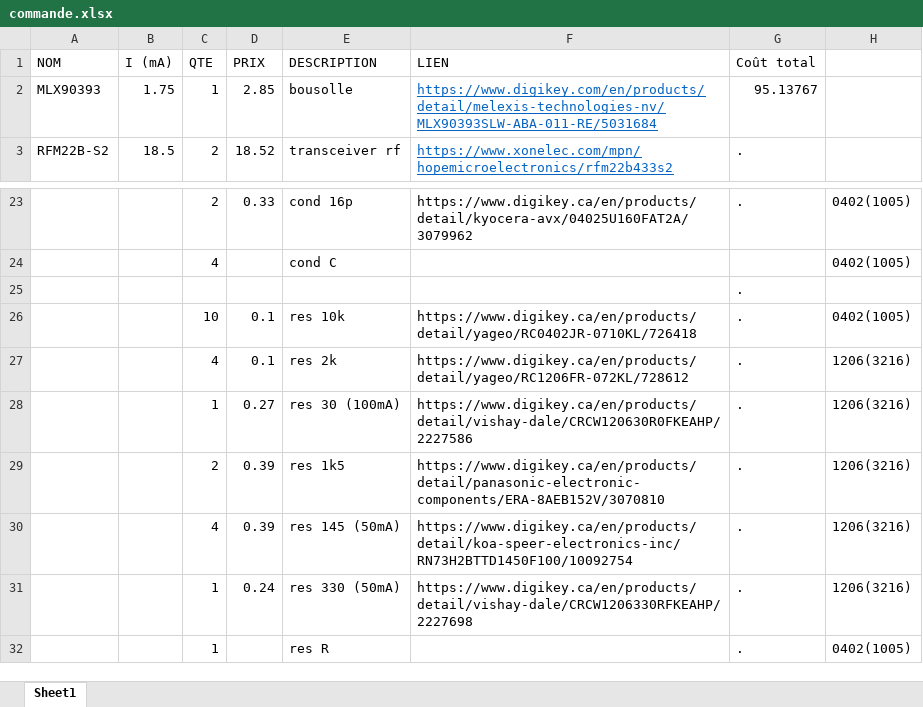
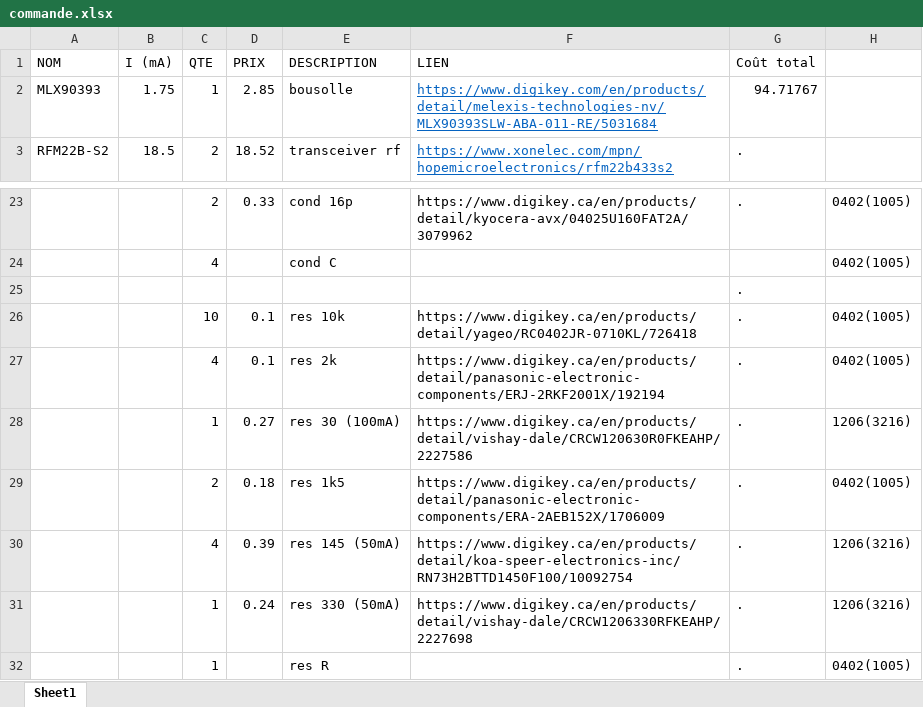
Before and after one commit to GAULAvionique2024-2025/Ordinateur-de-bord, an Excel workbook: ReceiverRF/commande.xlsx, sheet Sheet1, drawn as a sheet; only a part is shown, gaps mark what is left out; values as stored, in another font and other column widths than the file's, no borders; table styles not drawn; the diff names each change by its address in the sheet, - before the commit and + after, or states it on an @@ line.

```diff
--- a/ReceiverRF/commande.xlsx (sheet Sheet1)
+++ b/ReceiverRF/commande.xlsx (sheet Sheet1)
-G2 (Coût total): 95.13767
+G2 (Coût total): 94.71767
-F27 (LIEN): https://www.digikey.ca/en/products/detail/yageo/RC1206FR-072KL/728612
+F27 (LIEN): https://www.digikey.ca/en/products/detail/panasonic-electronic-components/ERJ-2RKF2001X/192194
-H27: 1206(3216)
+H27: 0402(1005)
-D29 (PRIX): 0.39
+D29 (PRIX): 0.18
-F29 (LIEN): https://www.digikey.ca/en/products/detail/panasonic-electronic-components/ERA-8AEB152V/3070810
+F29 (LIEN): https://www.digikey.ca/en/products/detail/panasonic-electronic-components/ERA-2AEB152X/1706009
-H29: 1206(3216)
+H29: 0402(1005)
```
Also changed, not shown: 8 other files.
